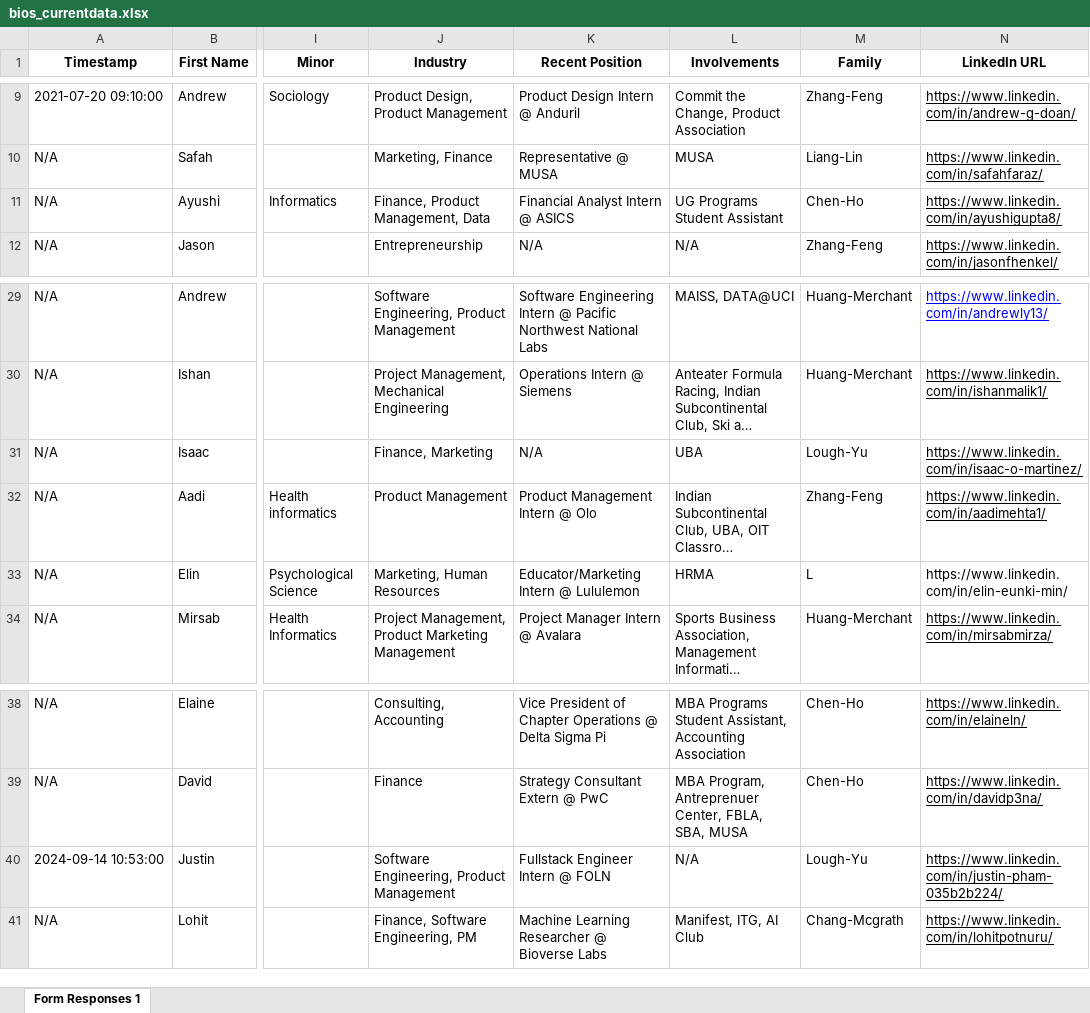
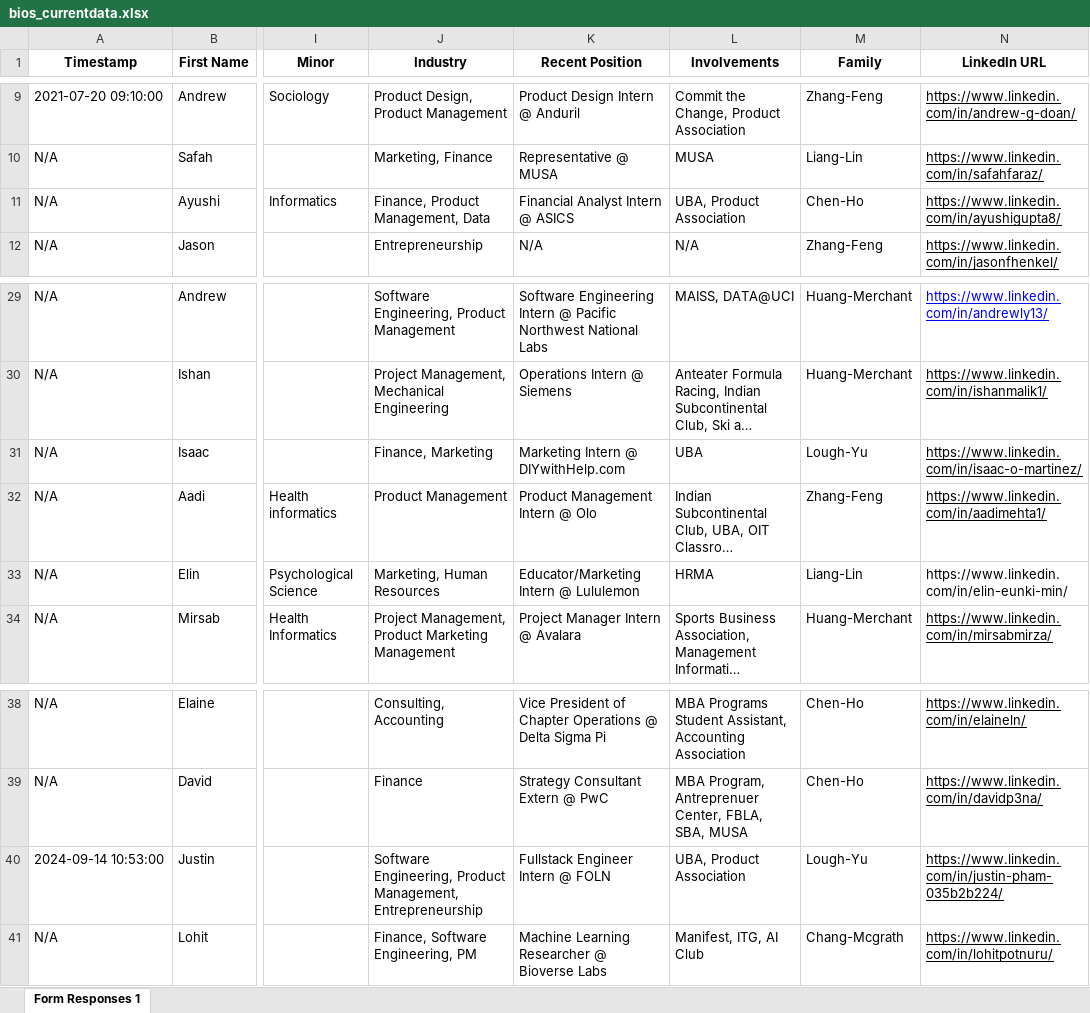
Before and after one commit to dspuci/dspuci-website-gatsby, an Excel workbook: src/data/current_data/bios_currentdata.xlsx, sheet Form Responses 1, drawn as a sheet; only a part is shown, gaps mark what is left out; long unchanged cells end in …; values as stored, in another font and other column widths than the file's, no borders; the diff names each change by its address in the sheet, - before the commit and + after, or states it on an @@ line.

```diff
--- a/src/data/current_data/bios_currentdata.xlsx (sheet Form Responses 1)
+++ b/src/data/current_data/bios_currentdata.xlsx (sheet Form Responses 1)
-L11 (Involvements): UG Programs Student Assistant
+L11 (Involvements): UBA, Product Association
-K31 (Recent Position): N/A
+K31 (Recent Position): Marketing Intern @ DIYwithHelp.com
-M33 (Family): L
+M33 (Family): Liang-Lin
-J40 (Industry): …Engineering, Product Management
+J40 (Industry): …Engineering, Product Management, Entrepreneurship
-L40 (Involvements): N/A
+L40 (Involvements): UBA, Product Association
```
Also changed, not shown: src/data/careers.xlsx, 1 other file.
